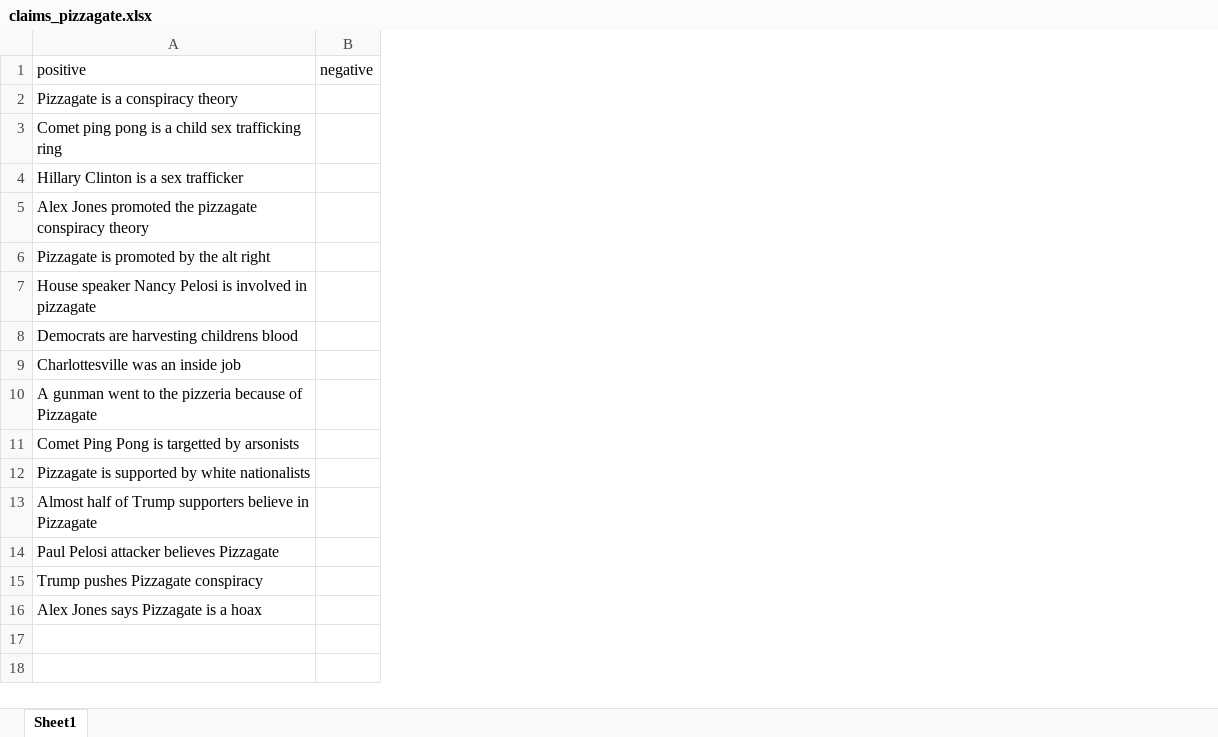
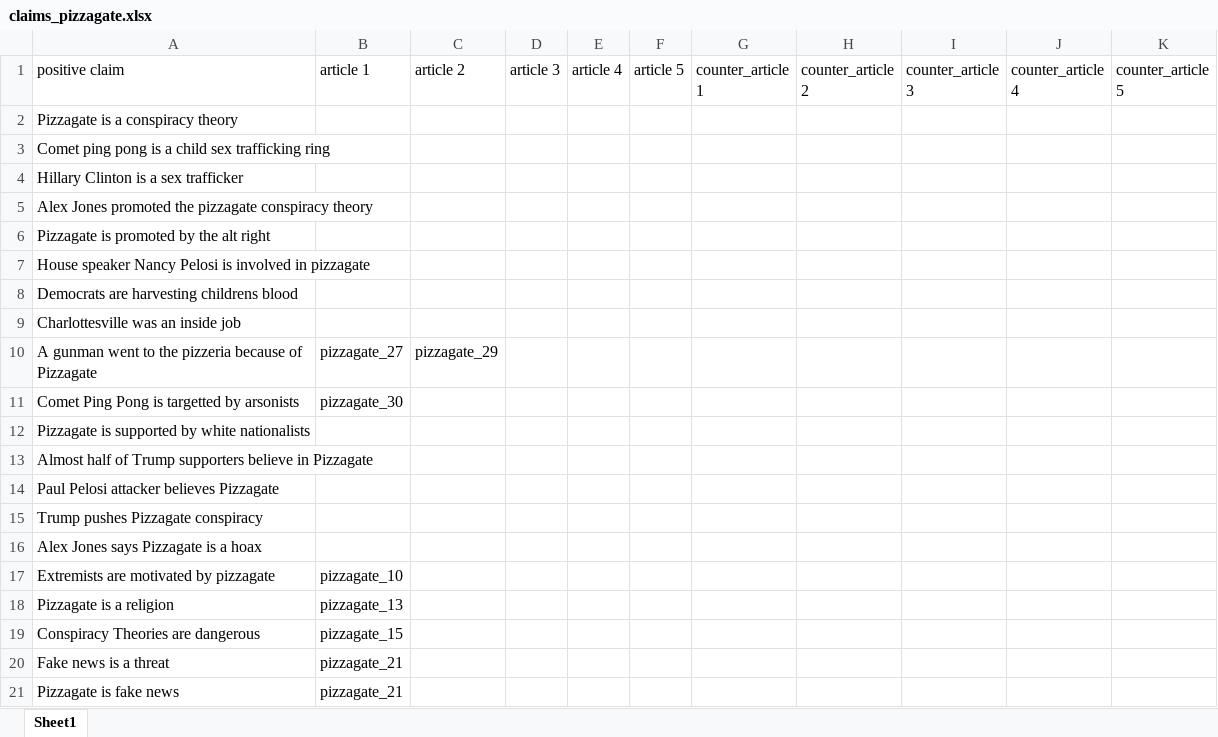
Before and after one commit to JamesStratford/News-Claim-Verification, an Excel workbook: processed/claims_pizzagate.xlsx, sheet Sheet1, drawn as a sheet; values as stored, in another font and other column widths than the file's, no borders; removed rows and columns are numbered as before the commit, all else as after; the diff names each change by its address in the sheet, - before the commit and + after, or states it on an @@ line.

```diff
--- a/processed/claims_pizzagate.xlsx (sheet Sheet1)
+++ b/processed/claims_pizzagate.xlsx (sheet Sheet1)
-column B (negative), empty
+column B (article 1), rows 10-11: pizzagate_27 | pizzagate_30
+column C (article 2), row 10: pizzagate_29
+column D (article 3), empty
+column E (article 4), empty
+column F (article 5), empty
+column G (counter_article 1), empty
+column H (counter_article 2), empty
+column I (counter_article 3), empty
+column J (counter_article 4), empty
+column K (counter_article 5), empty
-A1: positive
+A1: positive claim
+row 17: Extremists are motivated by pizzagate | pizzagate_10
+row 18: Pizzagate is a religion | pizzagate_13
+row 19: Conspiracy Theories are dangerous | pizzagate_15
+row 20: Fake news is a threat | pizzagate_21
+row 21: Pizzagate is fake news | pizzagate_21
```
Also changed, not shown: generated claim ver/russia_claims.xlsx, 4 other files.
